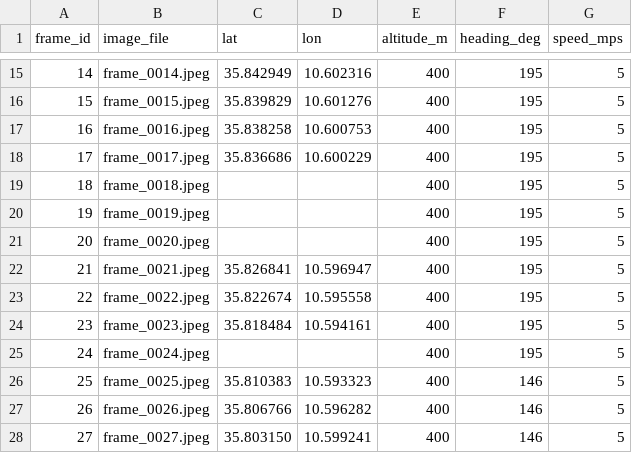
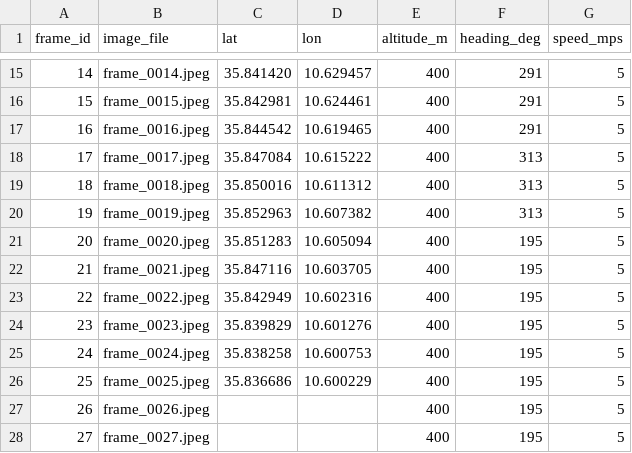
Before and after one commit to navera-user/Navera-version-Manar, a CSV file: camera_pkg/camera_pkg/data/day/flight_log.csv, drawn as a sheet; only a part is shown, gaps mark what is left out; the diff covers the shown part only.

```diff
--- a/camera_pkg/camera_pkg/data/day/flight_log.csv
+++ b/camera_pkg/camera_pkg/data/day/flight_log.csv
@@ -15,14 +15,14 @@ frame_id,image_file,lat,lon,altitude_m,heading_deg,speed_mps
-14,frame_0014.jpeg,35.842949,10.602316,400,195,5
-15,frame_0015.jpeg,35.839829,10.601276,400,195,5
-16,frame_0016.jpeg,35.838258,10.600753,400,195,5
-17,frame_0017.jpeg,35.836686,10.600229,400,195,5
-18,frame_0018.jpeg,,,400,195,5
-19,frame_0019.jpeg,,,400,195,5
-20,frame_0020.jpeg,,,400,195,5
-21,frame_0021.jpeg,35.826841,10.596947,400,195,5
-22,frame_0022.jpeg,35.822674,10.595558,400,195,5
-23,frame_0023.jpeg,35.818484,10.594161,400,195,5
-24,frame_0024.jpeg,,,400,195,5
-25,frame_0025.jpeg,35.810383,10.593323,400,146,5
-26,frame_0026.jpeg,35.806766,10.596282,400,146,5
-27,frame_0027.jpeg,35.803150,10.599241,400,146,5
+14,frame_0014.jpeg,35.841420,10.629457,400,291,5
+15,frame_0015.jpeg,35.842981,10.624461,400,291,5
+16,frame_0016.jpeg,35.844542,10.619465,400,291,5
+17,frame_0017.jpeg,35.847084,10.615222,400,313,5
+18,frame_0018.jpeg,35.850016,10.611312,400,313,5
+19,frame_0019.jpeg,35.852963,10.607382,400,313,5
+20,frame_0020.jpeg,35.851283,10.605094,400,195,5
+21,frame_0021.jpeg,35.847116,10.603705,400,195,5
+22,frame_0022.jpeg,35.842949,10.602316,400,195,5
+23,frame_0023.jpeg,35.839829,10.601276,400,195,5
+24,frame_0024.jpeg,35.838258,10.600753,400,195,5
+25,frame_0025.jpeg,35.836686,10.600229,400,195,5
+26,frame_0026.jpeg,,,400,195,5
+27,frame_0027.jpeg,,,400,195,5
```
Also changed, not shown: 48 edited cells elsewhere in this file, camera_pkg/camera_pkg/data/thermal/flight_ready.csv, 2 other files.
